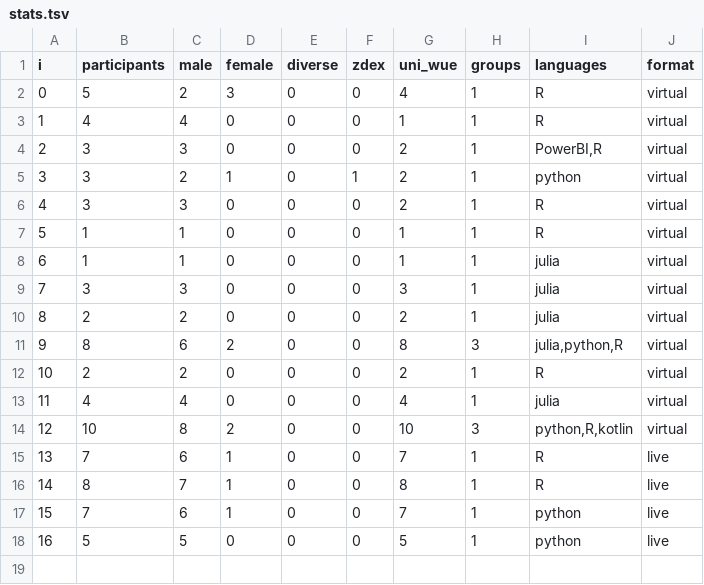
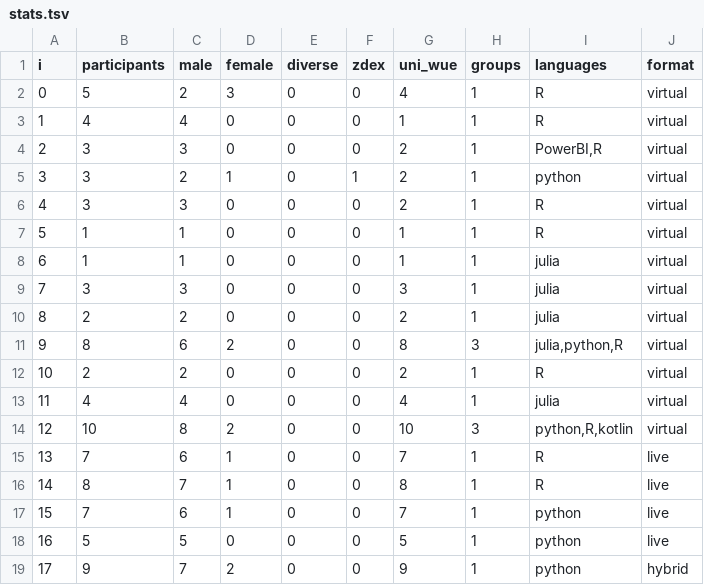
Before and after one commit to ddojo/ddojo.github.io, a TSV file: sessions/stats.tsv, drawn as a sheet.

```diff
--- a/sessions/stats.tsv
+++ b/sessions/stats.tsv
@@ -18 +18,2 @@ i	participants	male	female	diverse	zdex	uni_wue	groups	languages	format
 16	5	5	0	0	0	5	1	python	live
+17	9	7	2	0	0	9	1	python	hybrid
```
Also changed, not shown: code/tallo-evaluator/results.tsv, 2 other files.
